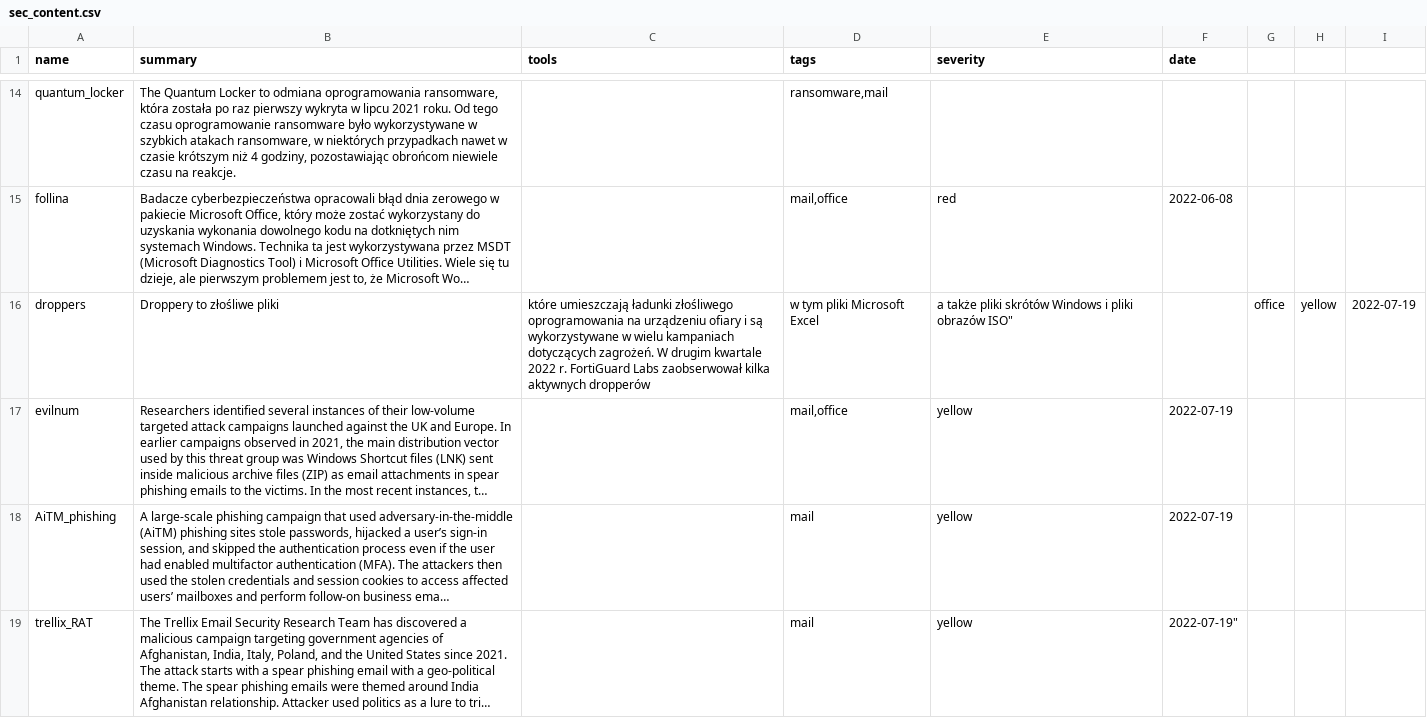
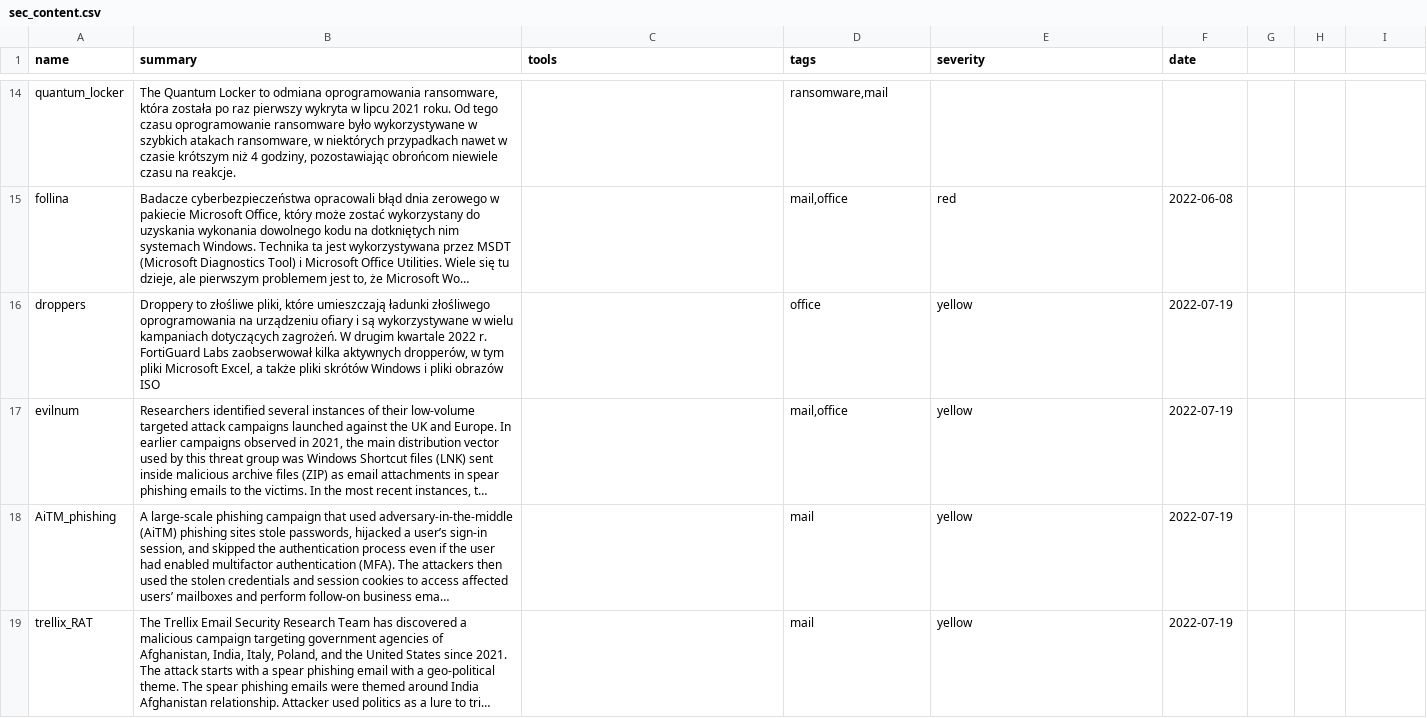
Before and after one commit to kfidur/Tedteam-security, a CSV file: sec_content.csv, drawn as a sheet; only a part is shown, gaps mark what is left out; long unchanged cells end in …; the diff names each change by its address in the sheet, - before the commit and + after, or states it on an @@ line.

Commit message:
Add files via upload

```diff
--- a/sec_content.csv
+++ b/sec_content.csv
-B16 (summary): …to złośliwe pliki
+B16 (summary): …to złośliwe pliki, które umieszczają ładunki złośliwego oprogramowania na urządzeniu ofiary i są wykorzystywane w wielu kampaniach dotyczących zagrożeń. W drugim kwartale 2022 r. FortiGuard Labs zaobserwował kilka aktywnych dropperów, w tym pliki Microsoft Excel, a także pliki skrótów Windows i pliki obrazów ISO
-C16 (tools): które umieszczają ładunki złośliwego oprogramowania na urządzeniu ofiary i są wykorzystywane w wielu kampaniach dotyczących zagrożeń. W drugim kwartale 2022 r. FortiGuard Labs zaobserwował kilka aktywnych dropperów
+C16 (tools): (empty)
-D16 (tags): w tym pliki Microsoft Excel
+D16 (tags): office
-E16 (severity): a także pliki skrótów Windows i pliki obrazów ISO"
+E16 (severity): yellow
-F16 (date): (empty)
+F16 (date): 2022-07-19
-G16: office
+G16: (empty)
-H16: yellow
+H16: (empty)
-I16: 2022-07-19
+I16: (empty)
-F19 (date): 2022-07-19"
+F19 (date): 2022-07-19
```
